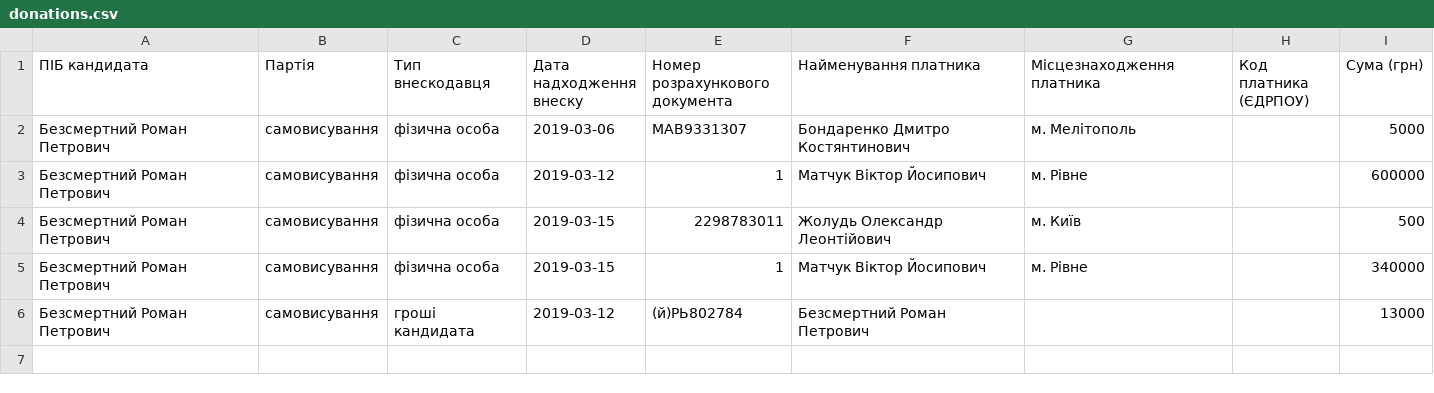
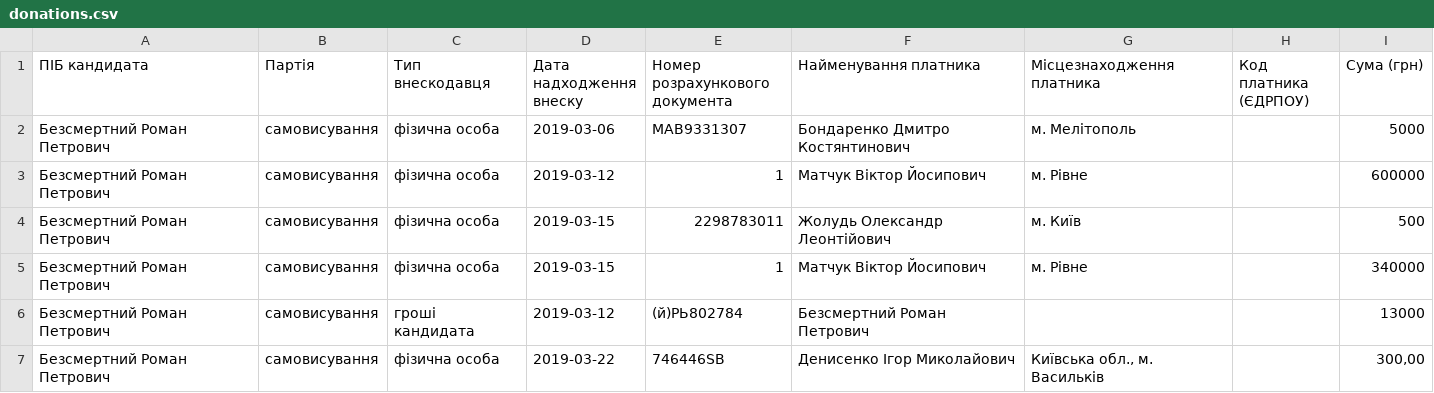
Before and after one commit to chesnolabs/presidential2019_candidates_reports_data, a CSV file: Безсмертний Роман/donations.csv, drawn as a sheet.

```diff
--- a/Безсмертний Роман/donations.csv
+++ b/Безсмертний Роман/donations.csv
@@ -6 +6,2 @@
 Безсмертний Роман Петрович,самовисування,гроші кандидата,2019-03-12,(й)РЬ802784,Безсмертний Роман Петрович,,,13000
+Безсмертний Роман Петрович,самовисування,фізична особа,2019-03-22,746446SB,Денисенко Ігор Миколайович,"Київська обл., м. Васильків",,"300,00"
```
Also changed, not shown: Балашов Геннадій/expenses.csv, Безсмертний Роман/expenses.csv, 11 other files.
